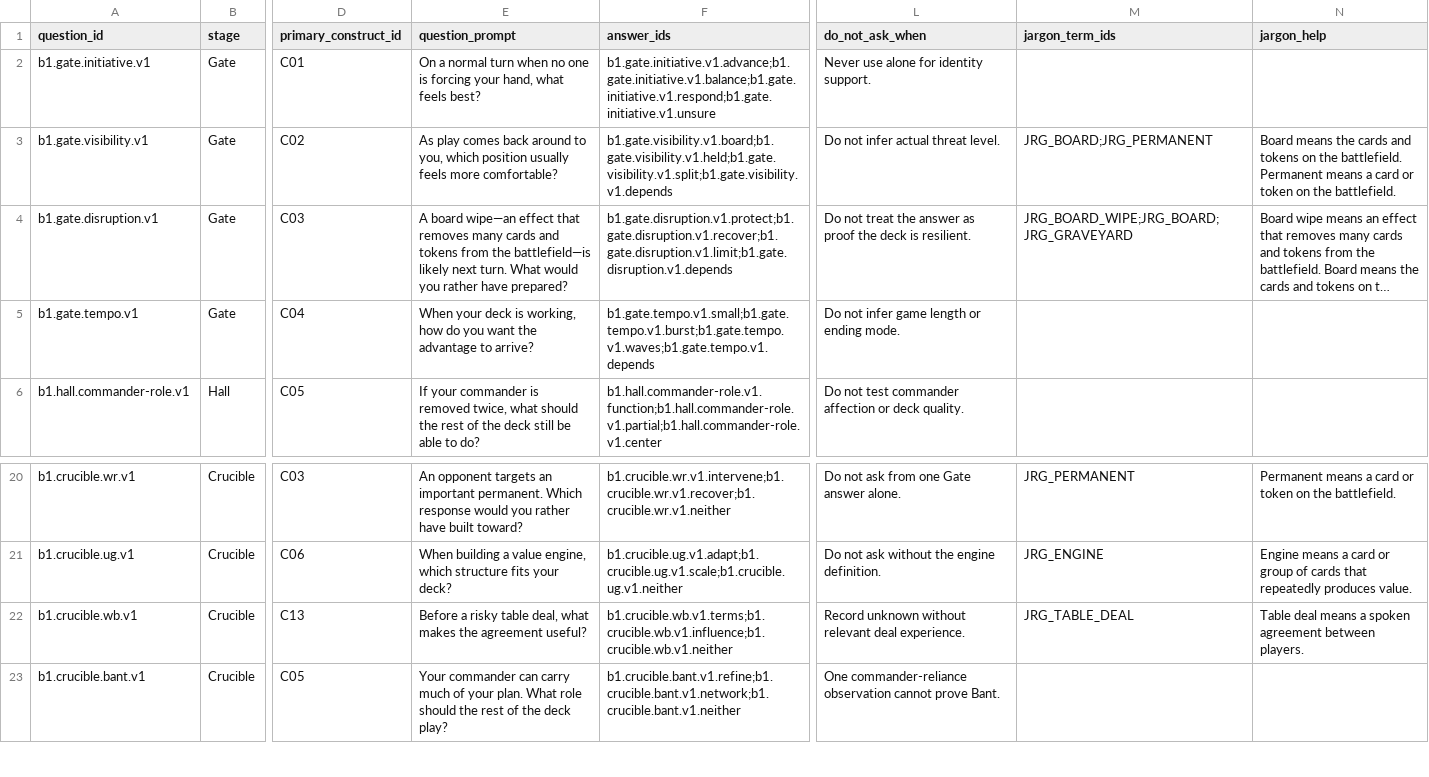
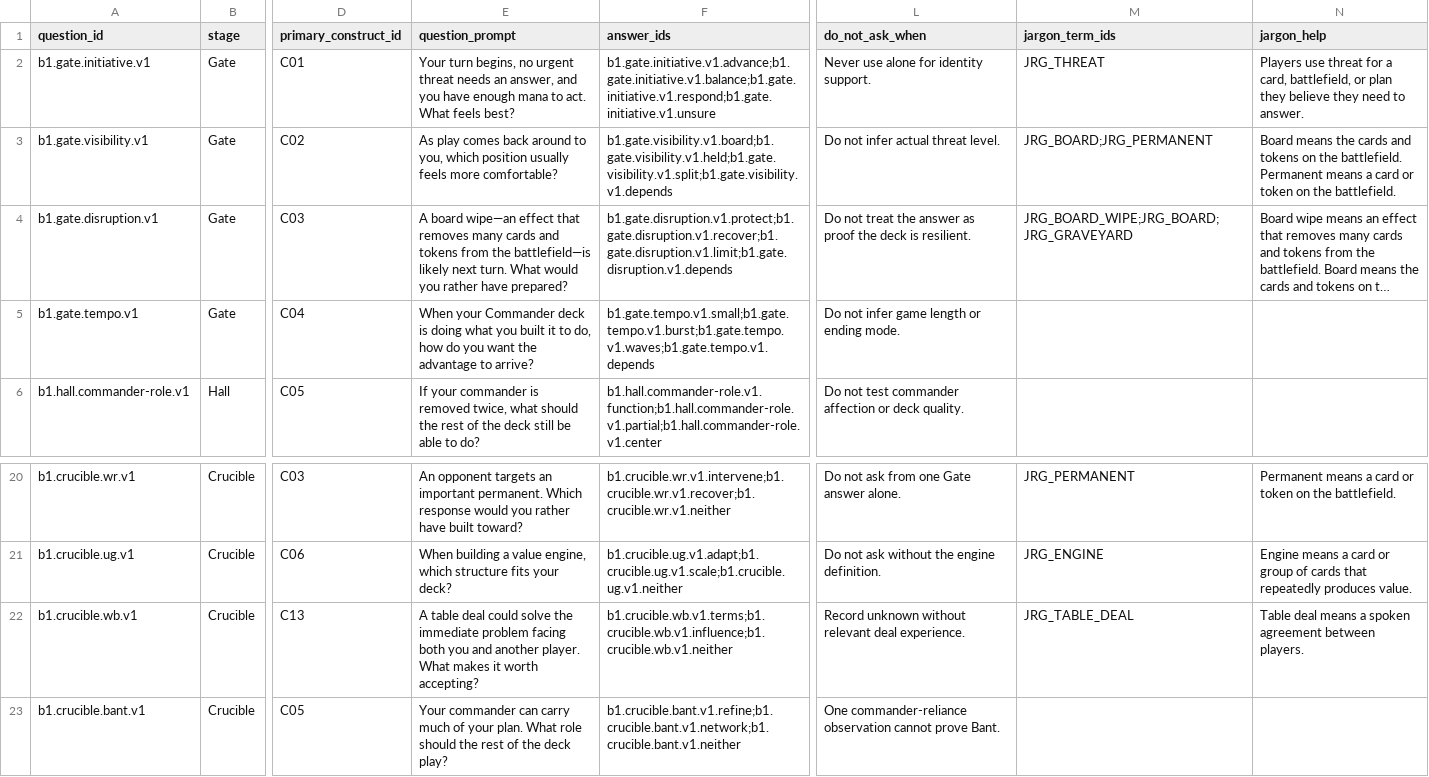
Before and after one commit to rboles84/mtgSiteWIP, a TSV file: docs/plans/vm551-gate-b1-placement-instrument/pilot-question-bank.tsv, drawn as a sheet; only a part is shown, gaps mark what is left out; long unchanged cells end in …; the diff names each change by its address in the sheet, - before the commit and + after, or states it on an @@ line.

Commit message:
docs(vm551): add Gate B1 owner experience prototype

```diff
--- a/docs/plans/vm551-gate-b1-placement-instrument/pilot-question-bank.tsv
+++ b/docs/plans/vm551-gate-b1-placement-instrument/pilot-question-bank.tsv
-E2 (question_prompt): On a normal turn when no one is forcing your hand, what feels best?
+E2 (question_prompt): Your turn begins, no urgent threat needs an answer, and you have enough mana to act. What feels best?
-M2 (jargon_term_ids): (empty)
+M2 (jargon_term_ids): JRG_THREAT
-N2 (jargon_help): (empty)
+N2 (jargon_help): Players use threat for a card, battlefield, or plan they believe they need to answer.
-E5 (question_prompt): When your deck is working, how do…
+E5 (question_prompt): When your Commander deck is doing what you built it to do, how do…
-E22 (question_prompt): Before a risky table deal, what makes the agreement useful?
+E22 (question_prompt): A table deal could solve the immediate problem facing both you and another player. What makes it worth accepting?
```
Also changed, not shown: docs/plans/vm551-gate-b1-placement-instrument/answer-semantic-adjudication.tsv, docs/plans/vm551-gate-b1-placement-instrument/jargon-glossary.tsv, 16 other files.
